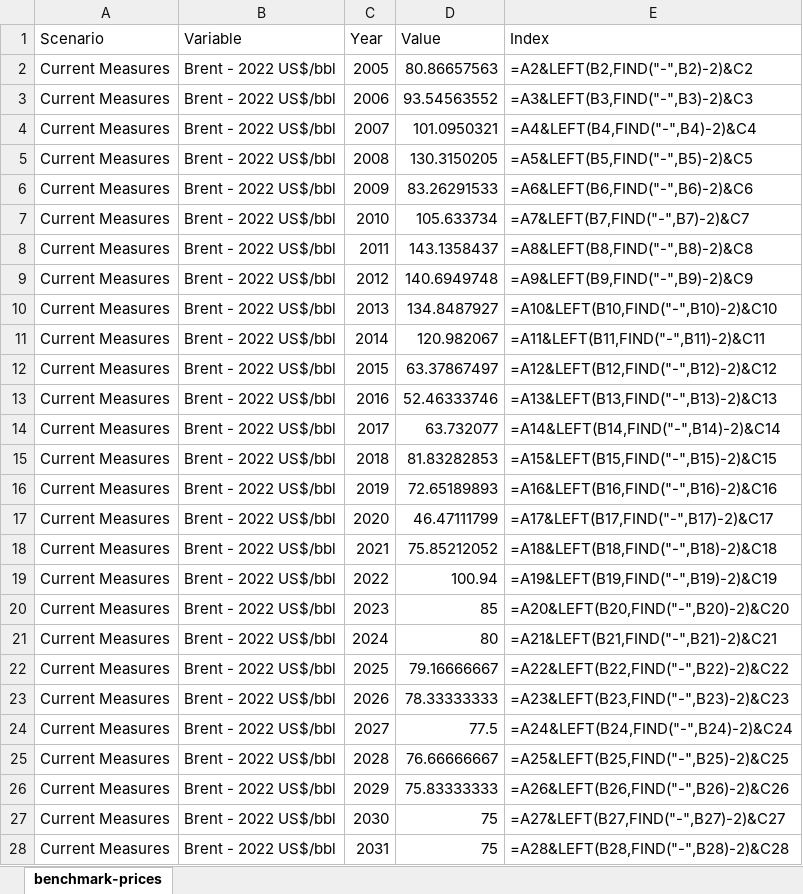
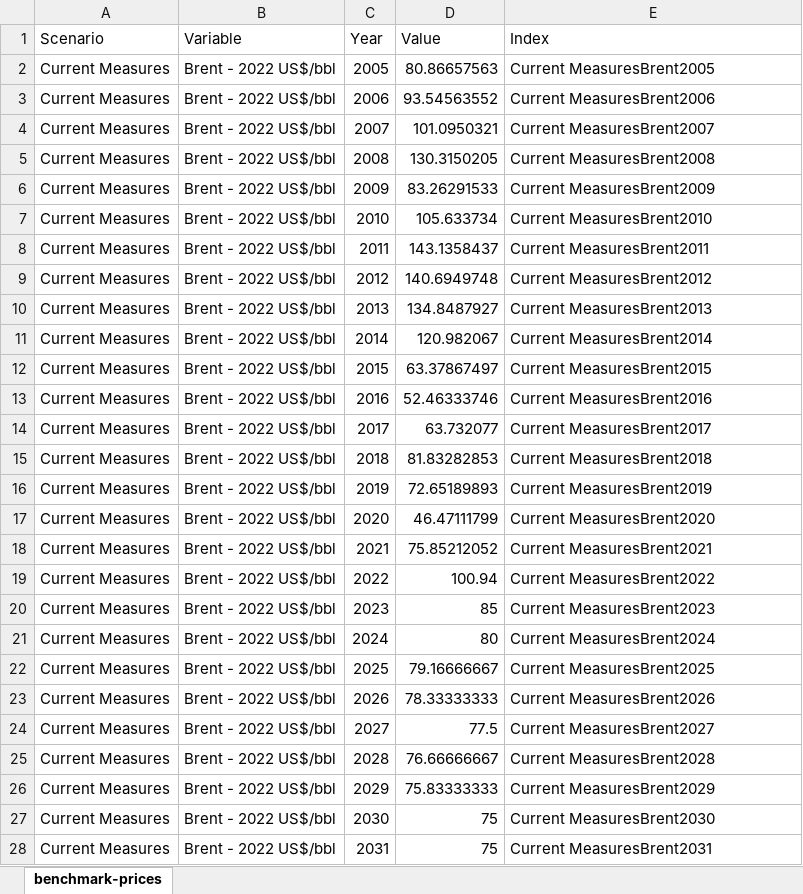
Before and after one commit to EMRG-SFU/cims-models, an Excel workbook: sources/macro/prices/benchmark-prices.xlsx, sheet benchmark-prices, drawn as a sheet; only a part is shown; values as stored, in another font and other column widths than the file's, no borders; formulas without a stored value are shown as written; the diff covers the shown part only; the diff names each change by its address in the sheet, - before the commit and + after, or states it on an @@ line.

```diff
--- a/sources/macro/prices/benchmark-prices.xlsx (sheet benchmark-prices)
+++ b/sources/macro/prices/benchmark-prices.xlsx (sheet benchmark-prices)
-E2 (Index): =A2&LEFT(B2,FIND("-",B2)-2)&C2
+E2 (Index): Current MeasuresBrent2005
-E3 (Index): =A3&LEFT(B3,FIND("-",B3)-2)&C3
+E3 (Index): Current MeasuresBrent2006
-E4 (Index): =A4&LEFT(B4,FIND("-",B4)-2)&C4
+E4 (Index): Current MeasuresBrent2007
-E5 (Index): =A5&LEFT(B5,FIND("-",B5)-2)&C5
+E5 (Index): Current MeasuresBrent2008
-E6 (Index): =A6&LEFT(B6,FIND("-",B6)-2)&C6
+E6 (Index): Current MeasuresBrent2009
-E7 (Index): =A7&LEFT(B7,FIND("-",B7)-2)&C7
+E7 (Index): Current MeasuresBrent2010
-E8 (Index): =A8&LEFT(B8,FIND("-",B8)-2)&C8
+E8 (Index): Current MeasuresBrent2011
-E9 (Index): =A9&LEFT(B9,FIND("-",B9)-2)&C9
+E9 (Index): Current MeasuresBrent2012
-E10 (Index): =A10&LEFT(B10,FIND("-",B10)-2)&C10
+E10 (Index): Current MeasuresBrent2013
-E11 (Index): =A11&LEFT(B11,FIND("-",B11)-2)&C11
+E11 (Index): Current MeasuresBrent2014
-E12 (Index): =A12&LEFT(B12,FIND("-",B12)-2)&C12
+E12 (Index): Current MeasuresBrent2015
-E13 (Index): =A13&LEFT(B13,FIND("-",B13)-2)&C13
+E13 (Index): Current MeasuresBrent2016
-E14 (Index): =A14&LEFT(B14,FIND("-",B14)-2)&C14
+E14 (Index): Current MeasuresBrent2017
-E15 (Index): =A15&LEFT(B15,FIND("-",B15)-2)&C15
+E15 (Index): Current MeasuresBrent2018
-E16 (Index): =A16&LEFT(B16,FIND("-",B16)-2)&C16
+E16 (Index): Current MeasuresBrent2019
-E17 (Index): =A17&LEFT(B17,FIND("-",B17)-2)&C17
+E17 (Index): Current MeasuresBrent2020
-E18 (Index): =A18&LEFT(B18,FIND("-",B18)-2)&C18
+E18 (Index): Current MeasuresBrent2021
-E19 (Index): =A19&LEFT(B19,FIND("-",B19)-2)&C19
+E19 (Index): Current MeasuresBrent2022
-E20 (Index): =A20&LEFT(B20,FIND("-",B20)-2)&C20
+E20 (Index): Current MeasuresBrent2023
-E21 (Index): =A21&LEFT(B21,FIND("-",B21)-2)&C21
+E21 (Index): Current MeasuresBrent2024
-E22 (Index): =A22&LEFT(B22,FIND("-",B22)-2)&C22
+E22 (Index): Current MeasuresBrent2025
-E23 (Index): =A23&LEFT(B23,FIND("-",B23)-2)&C23
+E23 (Index): Current MeasuresBrent2026
-E24 (Index): =A24&LEFT(B24,FIND("-",B24)-2)&C24
+E24 (Index): Current MeasuresBrent2027
-E25 (Index): =A25&LEFT(B25,FIND("-",B25)-2)&C25
+E25 (Index): Current MeasuresBrent2028
-E26 (Index): =A26&LEFT(B26,FIND("-",B26)-2)&C26
+E26 (Index): Current MeasuresBrent2029
-E27 (Index): =A27&LEFT(B27,FIND("-",B27)-2)&C27
+E27 (Index): Current MeasuresBrent2030
-E28 (Index): =A28&LEFT(B28,FIND("-",B28)-2)&C28
+E28 (Index): Current MeasuresBrent2031
```
Also changed, not shown: 801 edited cells elsewhere in this sheet, sources/macro/gdp/OECD long-term GDP forecast.xlsx, sources/macro/gdp/US Bureau of Economic Analysis GDP deflator.xlsx, 52 other files.
